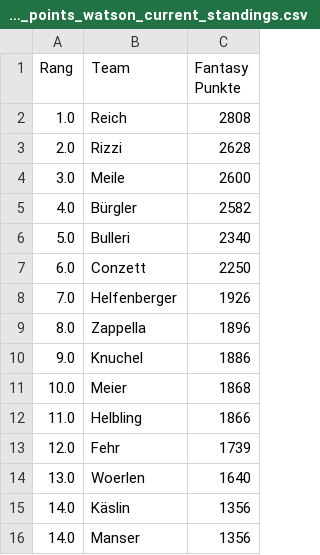
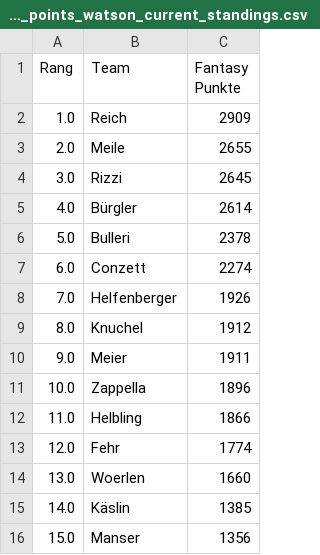
Before and after one commit to leasennch/skifantasy-results, a CSV file: watson/fantasy_points_watson_current_standings.csv, drawn as a sheet.

```diff
--- a/watson/fantasy_points_watson_current_standings.csv
+++ b/watson/fantasy_points_watson_current_standings.csv
@@ -1,16 +1,16 @@
 Rang,Team,Fantasy Punkte
-1.0,Reich,2808
-2.0,Rizzi,2628
-3.0,Meile,2600
-4.0,Bürgler,2582
-5.0,Bulleri,2340
-6.0,Conzett,2250
+1.0,Reich,2909
+2.0,Meile,2655
+3.0,Rizzi,2645
+4.0,Bürgler,2614
+5.0,Bulleri,2378
+6.0,Conzett,2274
 7.0,Helfenberger,1926
-8.0,Zappella,1896
-9.0,Knuchel,1886
-10.0,Meier,1868
+8.0,Knuchel,1912
+9.0,Meier,1911
+10.0,Zappella,1896
 11.0,Helbling,1866
-12.0,Fehr,1739
-13.0,Woerlen,1640
-14.0,Käslin,1356
-14.0,Manser,1356
+12.0,Fehr,1774
+13.0,Woerlen,1660
+14.0,Käslin,1385
+15.0,Manser,1356
```
Also changed, not shown: unteresAaretal/fantasy_points_Unteres Aaretal_point_races.csv, watson/fantasy_points_watson_point_races.csv, 7 other files.
